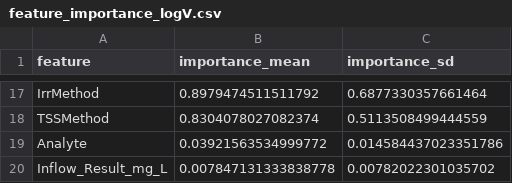
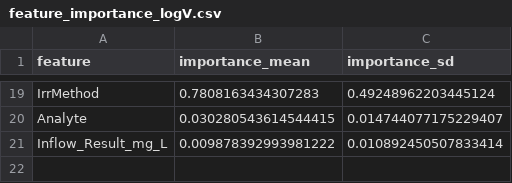
Before and after one commit to ansleybrown1337/kerbel-long-term-impacts, a CSV file: out/ml_catboost_conformal_loyo/feature_importance_logV.csv, drawn as a sheet; only a part is shown, gaps mark what is left out; removed rows and columns are numbered as before the commit, all else as after; the diff covers the shown part only; the diff names each change by its address in the sheet, - before the commit and + after, or states it on an @@ line.

```diff
--- a/out/ml_catboost_conformal_loyo/feature_importance_logV.csv
+++ b/out/ml_catboost_conformal_loyo/feature_importance_logV.csv
-B19 (importance_mean): 0.8979474511511792
+B19 (importance_mean): 0.7808163434307283
-C19 (importance_sd): 0.6877330357661464
+C19 (importance_sd): 0.49248962203445124
-row 18: TSSMethod | 0.8304078027082374 | 0.5113508499444559
-B20 (importance_mean): 0.03921563534999772
+B20 (importance_mean): 0.030280543614544415
-C20 (importance_sd): 0.014584437023351786
+C20 (importance_sd): 0.014744077175229407
-B21 (importance_mean): 0.007847131333838778
+B21 (importance_mean): 0.009878392993981222
-C21 (importance_sd): 0.00782022301035702
+C21 (importance_sd): 0.010892450507833414
```
Also changed, not shown: 5 added rows, 3 removed rows and 24 edited cells elsewhere in this file, catboost_info/learn_error.tsv, catboost_info/time_left.tsv, 28 other files.
